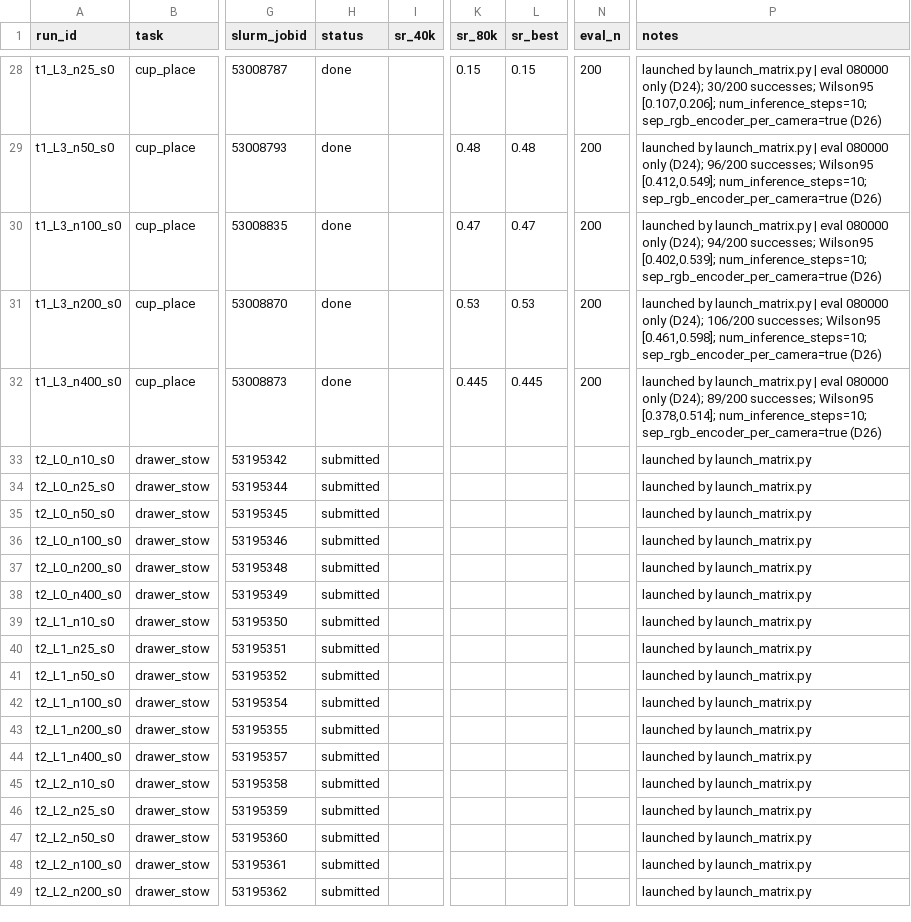
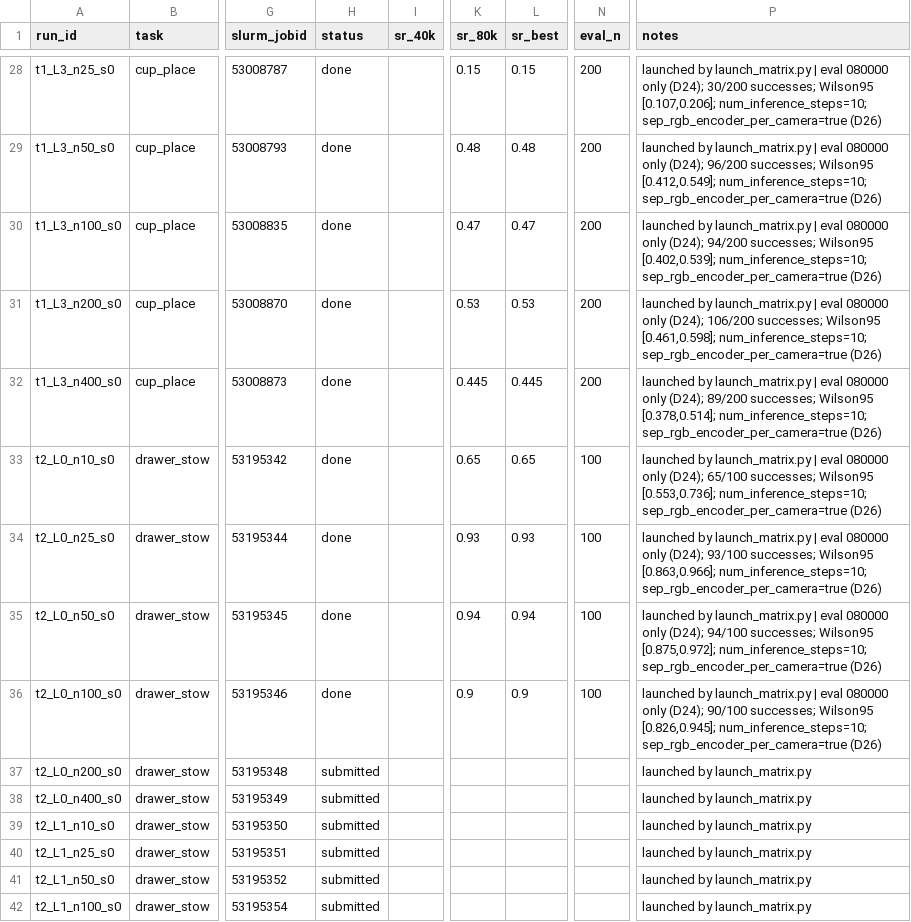
Before and after one commit to OliEfr/cost_of_generality, a CSV file: experiments/registry.csv, drawn as a sheet; only a part is shown, gaps mark what is left out; the shorter side is filled out with more unchanged rows; the diff covers the shown part only; the diff names each change by its address in the sheet, - before the commit and + after, or states it on an @@ line.

```diff
--- a/experiments/registry.csv
+++ b/experiments/registry.csv
-H33:H36 (status): submitted
+H33:H36 (status): done
-K33 (sr_80k): (empty)
+K33 (sr_80k): 0.65
-L33 (sr_best): (empty)
+L33 (sr_best): 0.65
-N33:N36 (eval_n): (empty)
+N33:N36 (eval_n): 100
-P33 (notes): …by launch_matrix.py
+P33 (notes): …by launch_matrix.py | eval 080000 only (D24); 65/100 successes; Wilson95 [0.553,0.736]; num_inference_steps=10; sep_rgb_encoder_per_camera=true (D26)
-K34 (sr_80k): (empty)
+K34 (sr_80k): 0.93
-L34 (sr_best): (empty)
+L34 (sr_best): 0.93
-P34 (notes): …by launch_matrix.py
+P34 (notes): …by launch_matrix.py | eval 080000 only (D24); 93/100 successes; Wilson95 [0.863,0.966]; num_inference_steps=10; sep_rgb_encoder_per_camera=true (D26)
-K35 (sr_80k): (empty)
+K35 (sr_80k): 0.94
-L35 (sr_best): (empty)
+L35 (sr_best): 0.94
-P35 (notes): …by launch_matrix.py
+P35 (notes): …by launch_matrix.py | eval 080000 only (D24); 94/100 successes; Wilson95 [0.875,0.972]; num_inference_steps=10; sep_rgb_encoder_per_camera=true (D26)
-K36 (sr_80k): (empty)
+K36 (sr_80k): 0.9
-L36 (sr_best): (empty)
+L36 (sr_best): 0.9
-P36 (notes): …by launch_matrix.py
+P36 (notes): …by launch_matrix.py | eval 080000 only (D24); 90/100 successes; Wilson95 [0.826,0.945]; num_inference_steps=10; sep_rgb_encoder_per_camera=true (D26)
```
Also changed, not shown: 29 edited cells elsewhere in this file, 34 other files.
